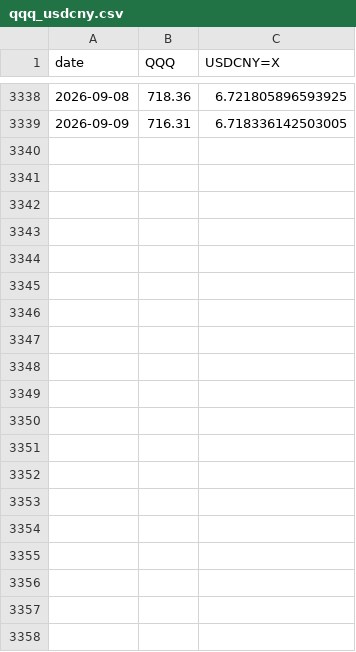
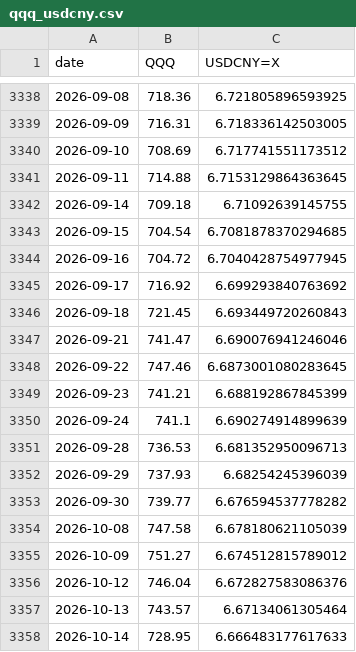
Before and after one commit to marcocrxu/ETFMomentum, a CSV file: data/qqq_usdcny.csv, drawn as a sheet; only a part is shown, gaps mark what is left out; the diff covers the shown part only; the diff names each change by its address in the sheet, - before the commit and + after, or states it on an @@ line.

Commit message:
实盘留痕与审计结果更新
- live/decisions.jsonl, notify_log.jsonl: 实盘决策与通知留痕
- state.json: 运行状态
- data/qqq_usdcny.csv: QQQ 汇率数据更新
- audit/out/: 各轮消融结果 (含 VOID_buggy 作废存档, 保留以备追溯)
- audit/审计结果清单.md, AGENT.md: 文档更新

```diff
--- a/data/qqq_usdcny.csv
+++ b/data/qqq_usdcny.csv
+row 3340: 2026-09-10 | 708.69 | 6.717741551173512
+row 3341: 2026-09-11 | 714.88 | 6.7153129864363645
+row 3342: 2026-09-14 | 709.18 | 6.71092639145755
+row 3343: 2026-09-15 | 704.54 | 6.7081878370294685
+row 3344: 2026-09-16 | 704.72 | 6.7040428754977945
+row 3345: 2026-09-17 | 716.92 | 6.699293840763692
+row 3346: 2026-09-18 | 721.45 | 6.693449720260843
+row 3347: 2026-09-21 | 741.47 | 6.690076941246046
+row 3348: 2026-09-22 | 747.46 | 6.6873001080283645
+row 3349: 2026-09-23 | 741.21 | 6.688192867845399
+row 3350: 2026-09-24 | 741.1 | 6.690274914899639
+row 3351: 2026-09-28 | 736.53 | 6.681352950096713
+row 3352: 2026-09-29 | 737.93 | 6.68254245396039
+row 3353: 2026-09-30 | 739.77 | 6.676594537778282
+row 3354: 2026-10-08 | 747.58 | 6.678180621105039
+row 3355: 2026-10-09 | 751.27 | 6.674512815789012
+row 3356: 2026-10-12 | 746.04 | 6.672827583086376
+row 3357: 2026-10-13 | 743.57 | 6.67134061305464
+row 3358: 2026-10-14 | 728.95 | 6.666483177617633
```
Also changed, not shown: 11 added rows and 36 edited cells elsewhere in this file, 16 other files.
